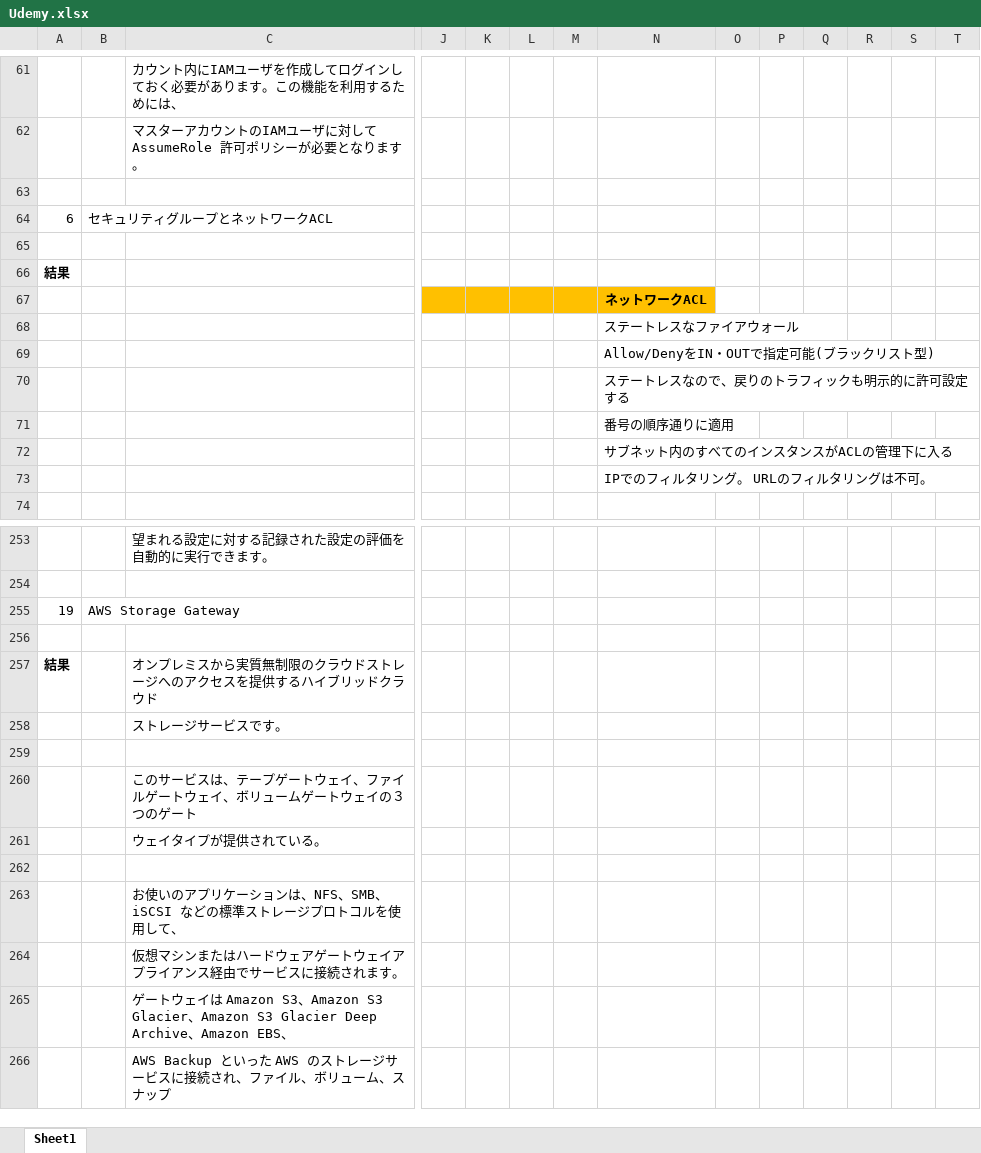
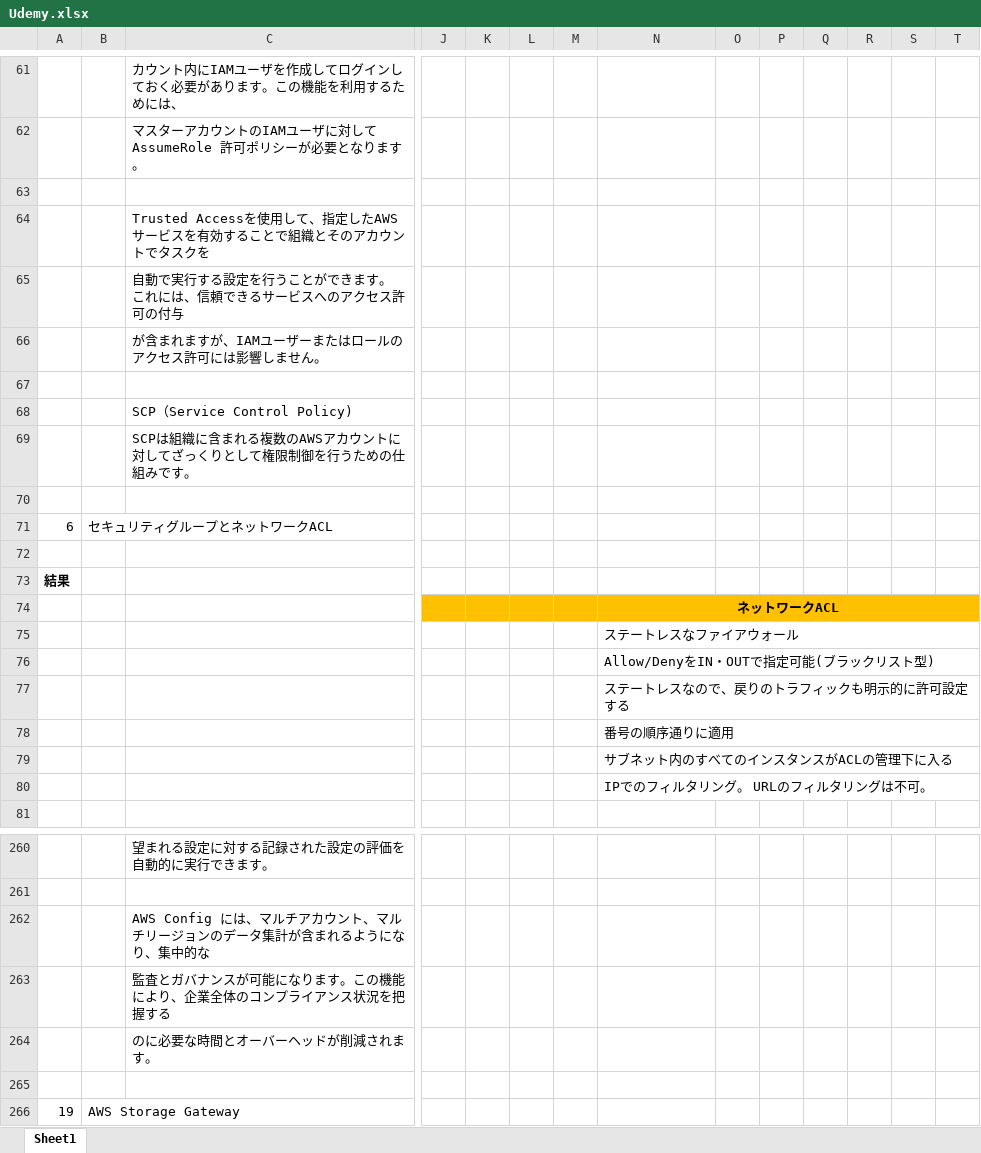
Before and after one commit to fwka1605/Study2, an Excel workbook: Aws/SAP/Udemy.xlsx, sheet Sheet1, drawn as a sheet; only a part is shown, gaps mark what is left out; the shorter side is filled out with more unchanged rows; values as stored, in another font and other column widths than the file's, no borders; charts and pictures not drawn; addresses are those after the commit; rows hold the shown columns only; the diff covers the shown part only; the diff names each change by its address in the sheet, - before the commit and + after, or states it on an @@ line.

```diff
--- a/Aws/SAP/Udemy.xlsx (sheet Sheet1)
+++ b/Aws/SAP/Udemy.xlsx (sheet Sheet1)
+row 63: (empty)
+row 64:  |  | Trusted Accessを使用して、指定したAWSサービスを有効することで組織とそのアカウントでタスクを
+row 65:  |  | 自動で実行する設定を行うことができます。 これには、信頼できるサービスへのアクセス許可の付与
+row 66:  |  | が含まれますが、IAMユーザーまたはロールのアクセス許可には影響しません。
+row 67: (empty)
+row 68:  |  | SCP（Service Control Policy)
+row 69:  |  | SCPは組織に含まれる複数のAWSアカウントに対してざっくりとして権限制御を行うための仕組みです。
+N74:T74 merged
-O74:T74 fill: none
+O74:T74 fill: #FFC000
+N75:T75 merged
+N76:T76 merged
+N77:T77 merged
+N78:T78 merged
+N79:T79 merged
+N80:T80 merged
+row 262:  |  | AWS Config には、マルチアカウント、マルチリージョンのデータ集計が含まれるようになり、集中的な
+row 263:  |  | 監査とガバナンスが可能になります。この機能により、企業全体のコンプライアンス状況を把握する
+row 264:  |  | のに必要な時間とオーバーヘッドが削減されます。
+row 265: (empty)
```
Also changed, not shown: 224 added rows, 1 edited cell and row numbers in column A elsewhere in this sheet, charts or pictures, 52 other files.
